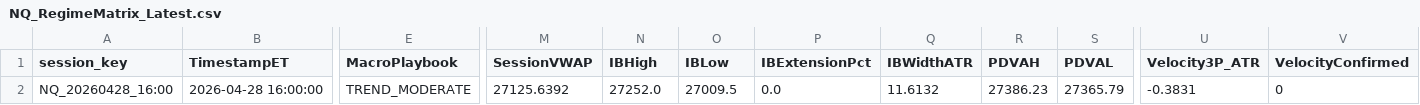
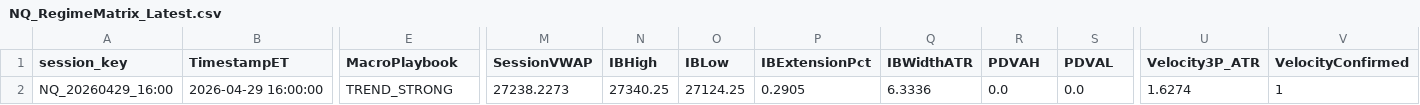
Before and after one commit to DailyLectio/hmm-regime-matrix-models, a CSV file: NT8_Regimes/V3D/NQ_RegimeMatrix_Latest.csv, drawn as a sheet; only a part is shown, gaps mark what is left out; the diff covers the shown part only; the diff names each change by its address in the sheet, - before the commit and + after, or states it on an @@ line.

```diff
--- a/NT8_Regimes/V3D/NQ_RegimeMatrix_Latest.csv
+++ b/NT8_Regimes/V3D/NQ_RegimeMatrix_Latest.csv
-A2 (session_key): NQ_20260428_16:00
+A2 (session_key): NQ_20260429_16:00
-B2 (TimestampET): 2026-04-28 16:00:00
+B2 (TimestampET): 2026-04-29 16:00:00
-E2 (MacroPlaybook): TREND_MODERATE
+E2 (MacroPlaybook): TREND_STRONG
-M2 (SessionVWAP): 27125.6392
+M2 (SessionVWAP): 27238.2273
-N2 (IBHigh): 27252.0
+N2 (IBHigh): 27340.25
-O2 (IBLow): 27009.5
+O2 (IBLow): 27124.25
-P2 (IBExtensionPct): 0.0
+P2 (IBExtensionPct): 0.2905
-Q2 (IBWidthATR): 11.6132
+Q2 (IBWidthATR): 6.3336
-R2 (PDVAH): 27386.23
+R2 (PDVAH): 0.0
-S2 (PDVAL): 27365.79
+S2 (PDVAL): 0.0
-U2 (Velocity3P_ATR): -0.3831
+U2 (Velocity3P_ATR): 1.6274
-V2 (VelocityConfirmed): 0
+V2 (VelocityConfirmed): 1
```
Also changed, not shown: 16 edited cells elsewhere in this file, NT8_Regimes/V3D/ES_RegimeMatrix_Latest.csv, 10 other files.
